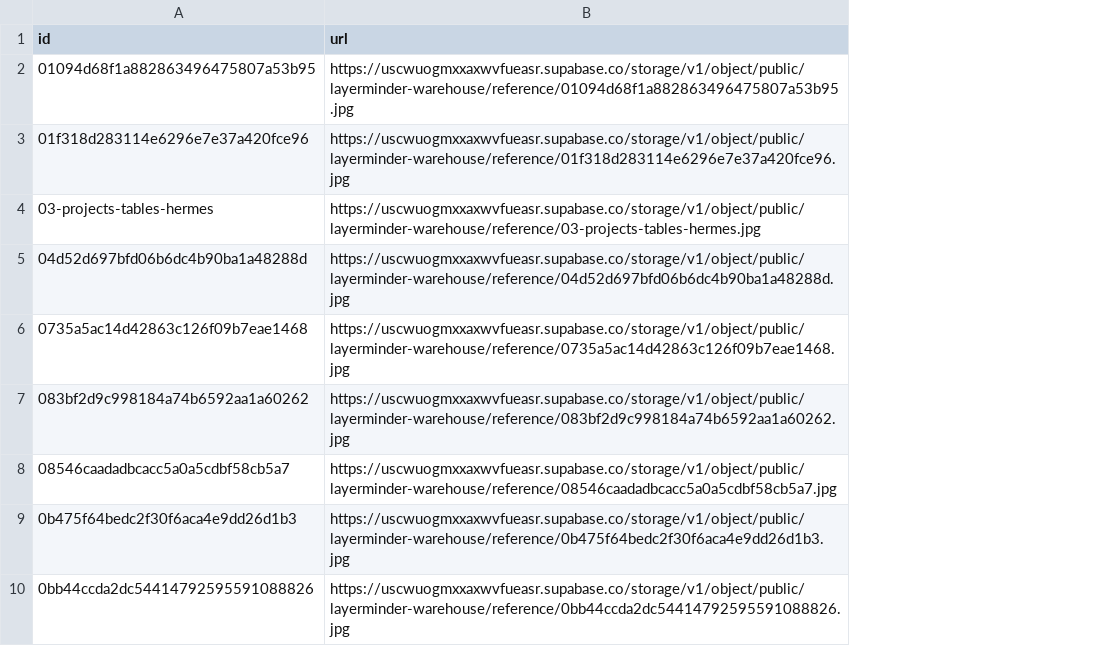
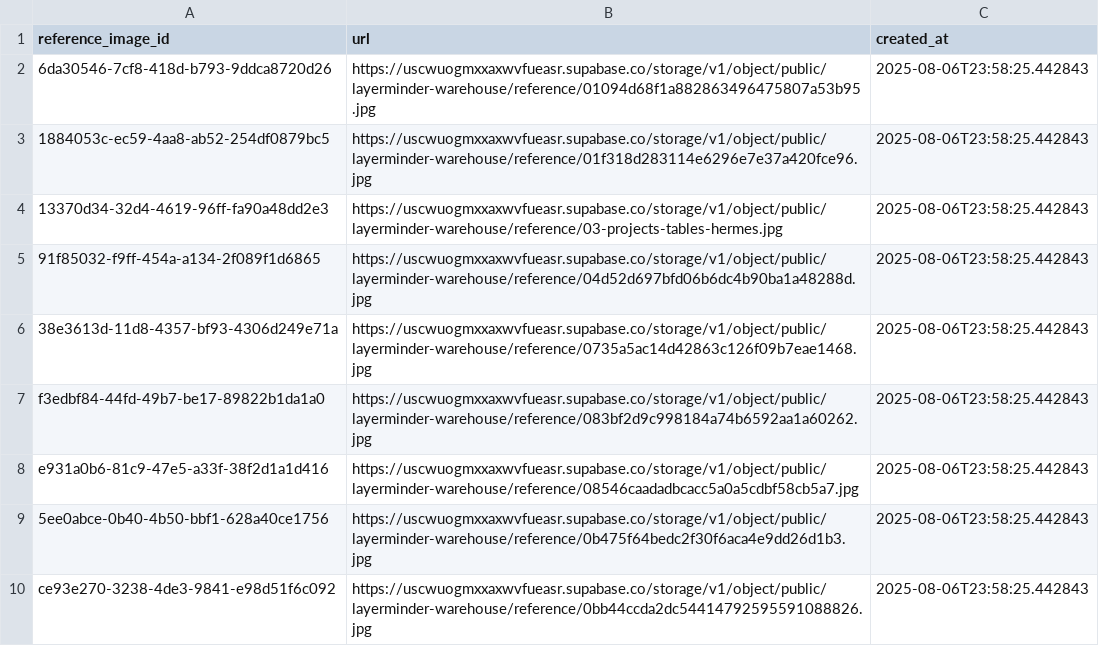
Before and after one commit to jaesi/LayerminderV1.0, a CSV file: layerminderBE/batch/embeddings/image_embeddings_metadata.csv, drawn as a sheet; only a part is shown; removed rows and columns are numbered as before the commit, all else as after; the diff names each change by its address in the sheet, - before the commit and + after, or states it on an @@ line.

Commit message:
fix: image_embedding_metadata.csv \ fix: recommendation service logic

```diff
--- a/layerminderBE/batch/embeddings/image_embeddings_metadata.csv
+++ b/layerminderBE/batch/embeddings/image_embeddings_metadata.csv
-column A (id), rows 2-10: 01094d68f1a882863496475807a53b95 | 01f318d283114e6296e7e37a420fce96 | 03-projects-tables-hermes | 04d52d697bfd06b6dc4b90ba1a48288d | 0735a5ac14d42863c126f09b7eae1468 | 083bf2d9c998184a74b6592aa1a60262 | 08546caadadbcacc5a0a5cdbf58cb5a7 | 0b475f64bedc2f30f6aca4e9dd26d1b3 | 0bb44ccda2dc54414792595591088826
+column A (reference_image_id), rows 2-10: 6da30546-7cf8-418d-b793-9ddca8720d26 | 1884053c-ec59-4aa8-ab52-254df0879bc5 | 13370d34-32d4-4619-96ff-fa90a48dd2e3 | 91f85032-f9ff-454a-a134-2f089f1d6865 | 38e3613d-11d8-4357-bf93-4306d249e71a | f3edbf84-44fd-49b7-be17-89822b1da1a0 | e931a0b6-81c9-47e5-a33f-38f2d1a1d416 | 5ee0abce-0b40-4b50-bbf1-628a40ce1756 | ce93e270-3238-4de3-9841-e98d51f6c092
+column C (created_at), rows 2-10: all 2025-08-06T23:58:25.442843
```
Also changed, not shown: 7 other files.
